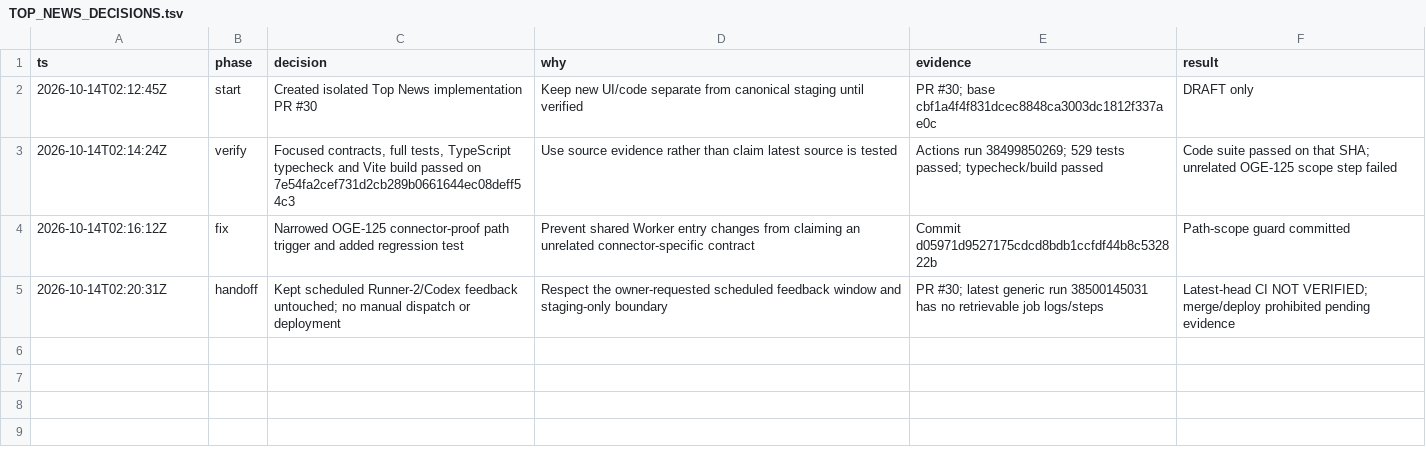
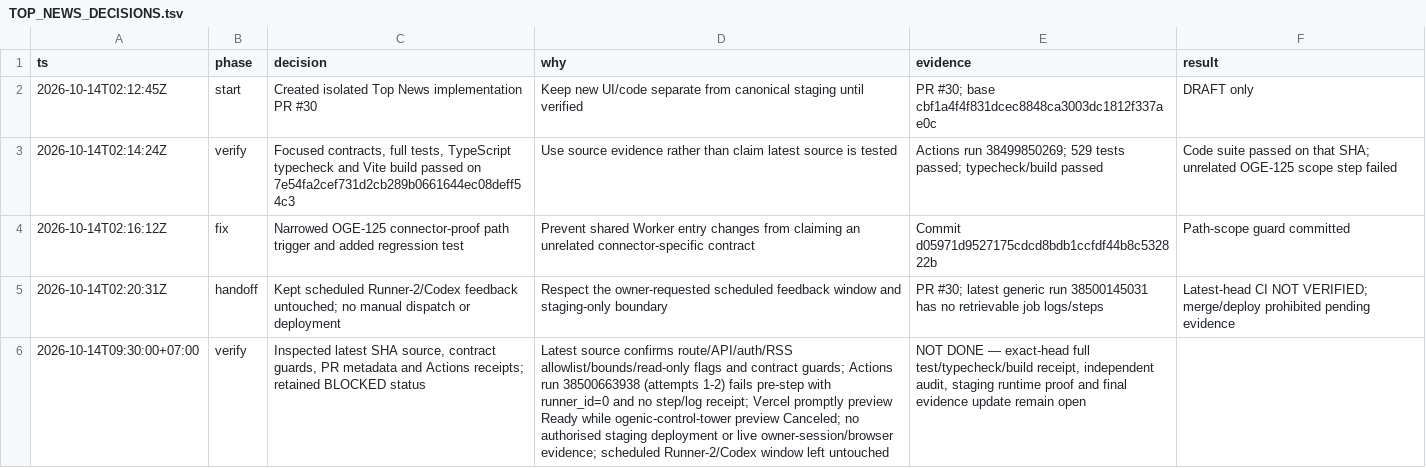
Before and after one commit to GH-ADDMINPOVIDER/Build-Platform, a TSV file: docs/research/TOP_NEWS_DECISIONS.tsv, drawn as a sheet; the diff names each change by its address in the sheet, - before the commit and + after, or states it on an @@ line.

Commit message:
docs(top-news): record latest SHA verification and CI blocker

```diff
--- a/docs/research/TOP_NEWS_DECISIONS.tsv
+++ b/docs/research/TOP_NEWS_DECISIONS.tsv
+row 6: 2026-10-14T09:30:00+07:00 | verify | Inspected latest SHA source, contract guards, PR metadata and Actions receipts; retained BLOCKED status | Latest source confirms route/API/auth/RSS allowlist/bounds/read-only flags and contract guards; Actions run 38500663938 (attempts 1-2) fails pre-step with runner_id=0 and no step/log receipt; Vercel promptly preview Ready while ogenic-control-tower preview Canceled; no authorised staging deployment or live owner-session/browser evidence; scheduled Runner-2/Codex window left untouched | NOT DONE — exact-head full test/typecheck/build receipt, independent audit, staging runtime proof and final evidence update remain open
```
